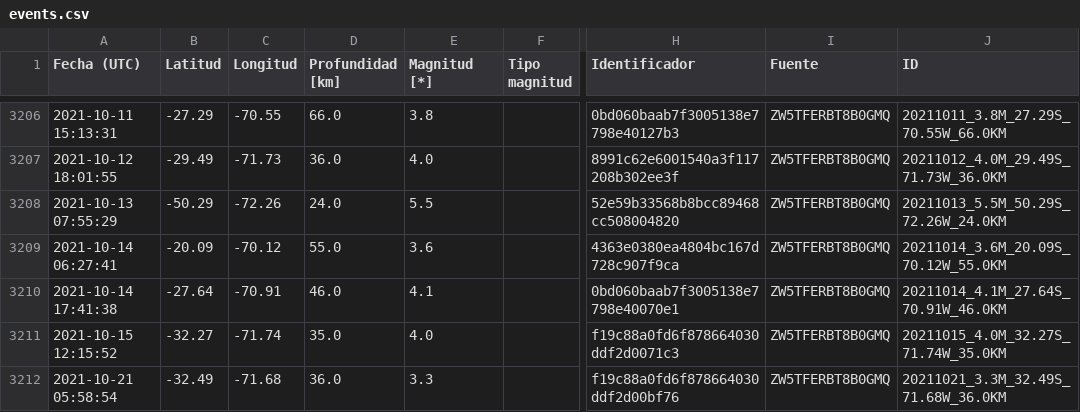
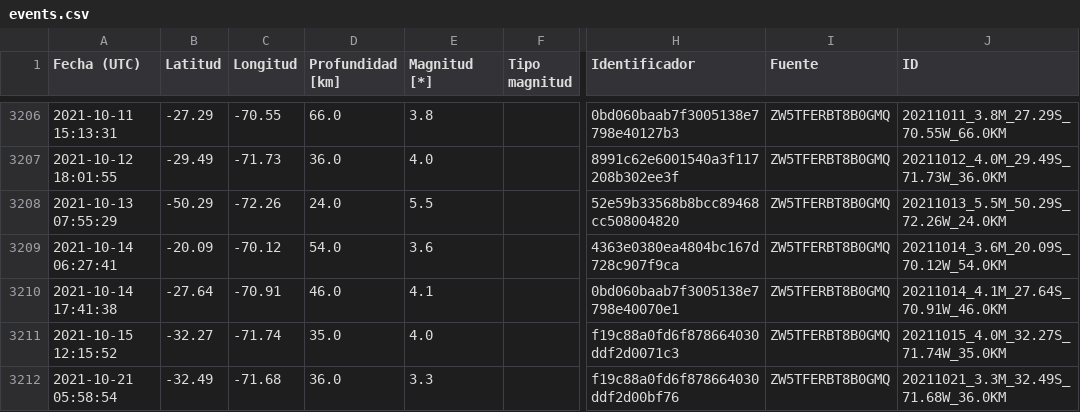
Before and after one commit to sebacastroh/chileanSeismicDatabase, a CSV file: src/data/events.csv, drawn as a sheet; only a part is shown, gaps mark what is left out; the diff names each change by its address in the sheet, - before the commit and + after, or states it on an @@ line.

```diff
--- a/src/data/events.csv
+++ b/src/data/events.csv
-D3209 (Profundidad [km]): 55.0
+D3209 (Profundidad [km]): 54.0
-J3209 (ID): 20211014_3.6M_20.09S_70.12W_55.0KM
+J3209 (ID): 20211014_3.6M_20.09S_70.12W_54.0KM
```
Also changed, not shown: src/data/eventLists/ZW5TFERBT8B0GMQ.csv, 1 other file.
